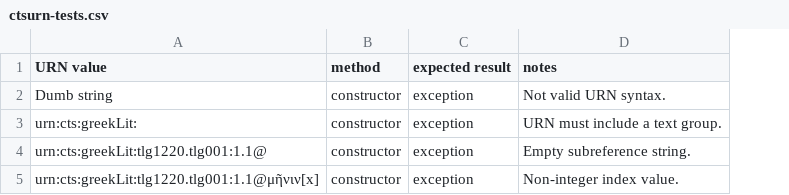
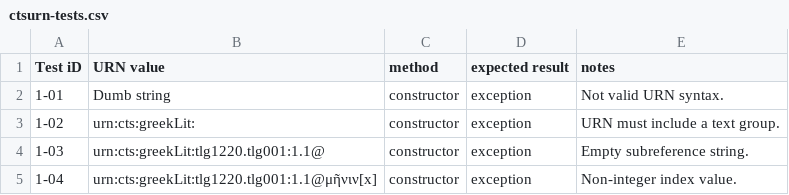
Before and after one commit to cite-architecture/ctslib_design, a CSV file: ctsurn-tests.csv, drawn as a sheet; the diff names each change by its address in the sheet, - before the commit and + after, or states it on an @@ line.

Commit message:
Update ctsurn-tests.csv

```diff
--- a/ctsurn-tests.csv
+++ b/ctsurn-tests.csv
+column A (Test iD), rows 2-5: 1-01 | 1-02 | 1-03 | 1-04
```
